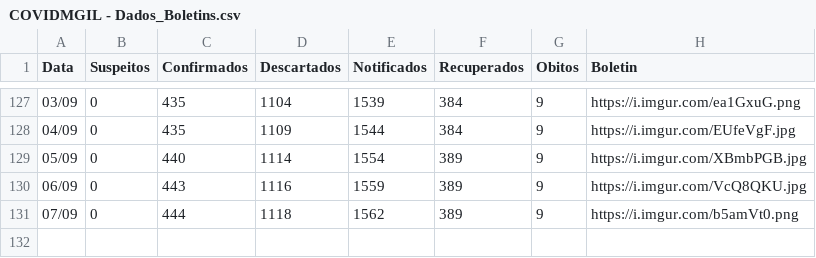
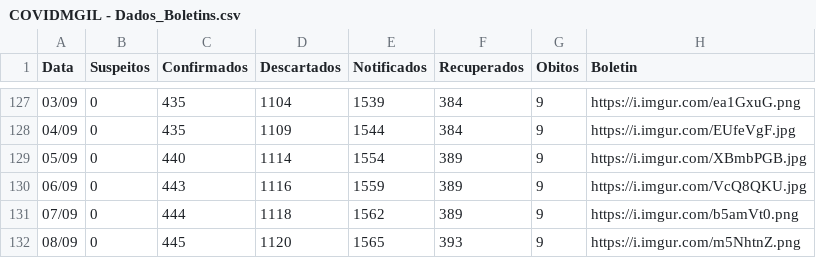
Before and after one commit to webalysson/covidmgil, a CSV file: dados/COVIDMGIL - Dados_Boletins.csv, drawn as a sheet; only a part is shown, gaps mark what is left out; the diff names each change by its address in the sheet, - before the commit and + after, or states it on an @@ line.

Commit message:
Dados atualizados 08/09

```diff
--- a/dados/COVIDMGIL - Dados_Boletins.csv
+++ b/dados/COVIDMGIL - Dados_Boletins.csv
+row 132: 08/09 | 0 | 445 | 1120 | 1565 | 393 | 9 | https://i.imgur.com/m5NhtnZ.png
```
